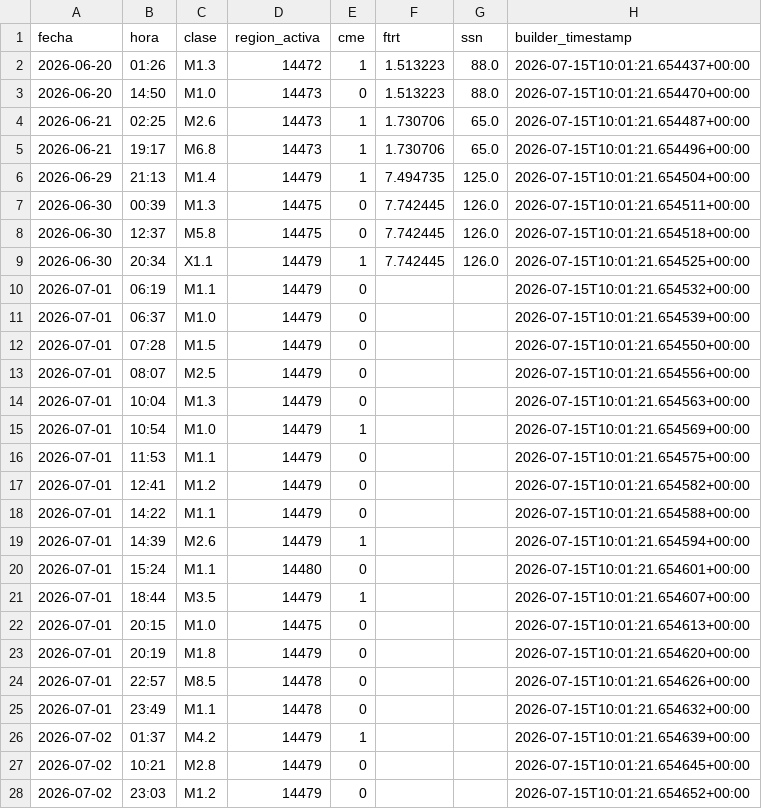
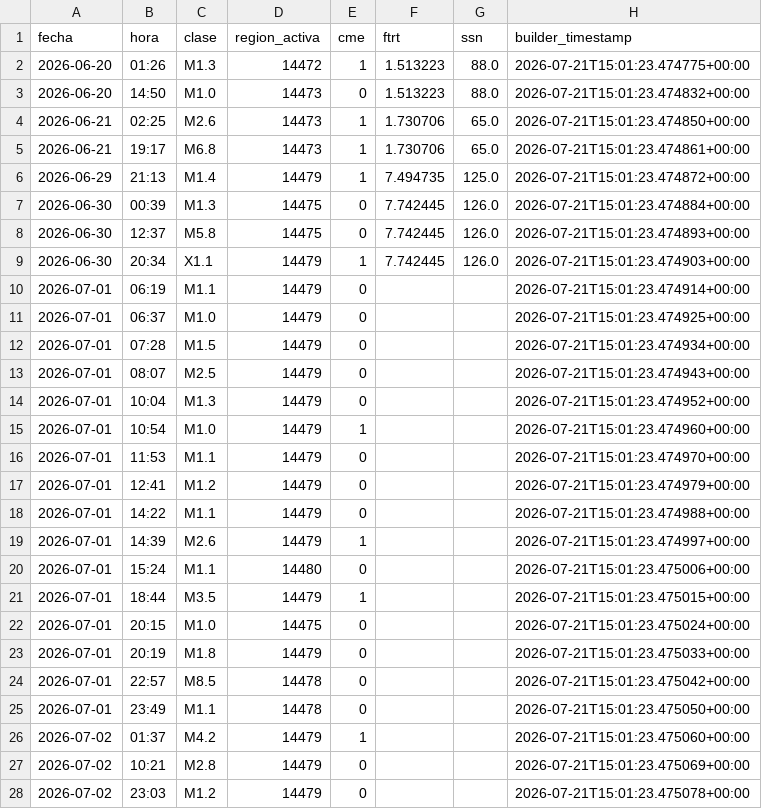
Before and after one commit to mechmind-dwv/FTRT-3.0, a CSV file: experiments/EXP064_master_catalog/results/master_catalog_v2.csv, drawn as a sheet; only a part is shown; the diff covers the shown part only.

```diff
--- a/experiments/EXP064_master_catalog/results/master_catalog_v2.csv
+++ b/experiments/EXP064_master_catalog/results/master_catalog_v2.csv
@@ -1,28 +1,28 @@
 fecha,hora,clase,region_activa,cme,ftrt,ssn,builder_timestamp
-2026-06-20,01:26,M1.3,14472,1,1.513223,88.0,2026-07-15T10:01:21.654437+00:00
-2026-06-20,14:50,M1.0,14473,0,1.513223,88.0,2026-07-15T10:01:21.654470+00:00
-2026-06-21,02:25,M2.6,14473,1,1.730706,65.0,2026-07-15T10:01:21.654487+00:00
-2026-06-21,19:17,M6.8,14473,1,1.730706,65.0,2026-07-15T10:01:21.654496+00:00
-2026-06-29,21:13,M1.4,14479,1,7.494735,125.0,2026-07-15T10:01:21.654504+00:00
-2026-06-30,00:39,M1.3,14475,0,7.742445,126.0,2026-07-15T10:01:21.654511+00:00
-2026-06-30,12:37,M5.8,14475,0,7.742445,126.0,2026-07-15T10:01:21.654518+00:00
-2026-06-30,20:34,X1.1,14479,1,7.742445,126.0,2026-07-15T10:01:21.654525+00:00
-2026-07-01,06:19,M1.1,14479,0,,,2026-07-15T10:01:21.654532+00:00
-2026-07-01,06:37,M1.0,14479,0,,,2026-07-15T10:01:21.654539+00:00
-2026-07-01,07:28,M1.5,14479,0,,,2026-07-15T10:01:21.654550+00:00
-2026-07-01,08:07,M2.5,14479,0,,,2026-07-15T10:01:21.654556+00:00
-2026-07-01,10:04,M1.3,14479,0,,,2026-07-15T10:01:21.654563+00:00
-2026-07-01,10:54,M1.0,14479,1,,,2026-07-15T10:01:21.654569+00:00
-2026-07-01,11:53,M1.1,14479,0,,,2026-07-15T10:01:21.654575+00:00
-2026-07-01,12:41,M1.2,14479,0,,,2026-07-15T10:01:21.654582+00:00
-2026-07-01,14:22,M1.1,14479,0,,,2026-07-15T10:01:21.654588+00:00
-2026-07-01,14:39,M2.6,14479,1,,,2026-07-15T10:01:21.654594+00:00
-2026-07-01,15:24,M1.1,14480,0,,,2026-07-15T10:01:21.654601+00:00
-2026-07-01,18:44,M3.5,14479,1,,,2026-07-15T10:01:21.654607+00:00
-2026-07-01,20:15,M1.0,14475,0,,,2026-07-15T10:01:21.654613+00:00
-2026-07-01,20:19,M1.8,14479,0,,,2026-07-15T10:01:21.654620+00:00
-2026-07-01,22:57,M8.5,14478,0,,,2026-07-15T10:01:21.654626+00:00
-2026-07-01,23:49,M1.1,14478,0,,,2026-07-15T10:01:21.654632+00:00
-2026-07-02,01:37,M4.2,14479,1,,,2026-07-15T10:01:21.654639+00:00
-2026-07-02,10:21,M2.8,14479,0,,,2026-07-15T10:01:21.654645+00:00
-2026-07-02,23:03,M1.2,14479,0,,,2026-07-15T10:01:21.654652+00:00
+2026-06-20,01:26,M1.3,14472,1,1.513223,88.0,2026-07-21T15:01:23.474775+00:00
+2026-06-20,14:50,M1.0,14473,0,1.513223,88.0,2026-07-21T15:01:23.474832+00:00
+2026-06-21,02:25,M2.6,14473,1,1.730706,65.0,2026-07-21T15:01:23.474850+00:00
+2026-06-21,19:17,M6.8,14473,1,1.730706,65.0,2026-07-21T15:01:23.474861+00:00
+2026-06-29,21:13,M1.4,14479,1,7.494735,125.0,2026-07-21T15:01:23.474872+00:00
+2026-06-30,00:39,M1.3,14475,0,7.742445,126.0,2026-07-21T15:01:23.474884+00:00
+2026-06-30,12:37,M5.8,14475,0,7.742445,126.0,2026-07-21T15:01:23.474893+00:00
+2026-06-30,20:34,X1.1,14479,1,7.742445,126.0,2026-07-21T15:01:23.474903+00:00
+2026-07-01,06:19,M1.1,14479,0,,,2026-07-21T15:01:23.474914+00:00
+2026-07-01,06:37,M1.0,14479,0,,,2026-07-21T15:01:23.474925+00:00
+2026-07-01,07:28,M1.5,14479,0,,,2026-07-21T15:01:23.474934+00:00
+2026-07-01,08:07,M2.5,14479,0,,,2026-07-21T15:01:23.474943+00:00
+2026-07-01,10:04,M1.3,14479,0,,,2026-07-21T15:01:23.474952+00:00
+2026-07-01,10:54,M1.0,14479,1,,,2026-07-21T15:01:23.474960+00:00
+2026-07-01,11:53,M1.1,14479,0,,,2026-07-21T15:01:23.474970+00:00
+2026-07-01,12:41,M1.2,14479,0,,,2026-07-21T15:01:23.474979+00:00
+2026-07-01,14:22,M1.1,14479,0,,,2026-07-21T15:01:23.474988+00:00
+2026-07-01,14:39,M2.6,14479,1,,,2026-07-21T15:01:23.474997+00:00
+2026-07-01,15:24,M1.1,14480,0,,,2026-07-21T15:01:23.475006+00:00
+2026-07-01,18:44,M3.5,14479,1,,,2026-07-21T15:01:23.475015+00:00
+2026-07-01,20:15,M1.0,14475,0,,,2026-07-21T15:01:23.475024+00:00
+2026-07-01,20:19,M1.8,14479,0,,,2026-07-21T15:01:23.475033+00:00
+2026-07-01,22:57,M8.5,14478,0,,,2026-07-21T15:01:23.475042+00:00
+2026-07-01,23:49,M1.1,14478,0,,,2026-07-21T15:01:23.475050+00:00
+2026-07-02,01:37,M4.2,14479,1,,,2026-07-21T15:01:23.475060+00:00
+2026-07-02,10:21,M2.8,14479,0,,,2026-07-21T15:01:23.475069+00:00
+2026-07-02,23:03,M1.2,14479,0,,,2026-07-21T15:01:23.475078+00:00
```
Also changed, not shown: 44 edited cells elsewhere in this file, experiments/EXP065_global_statistics/results/global_statistics.csv, experiments/EXP067_prediction_history/results/prediction_history.csv, 42 other files.
